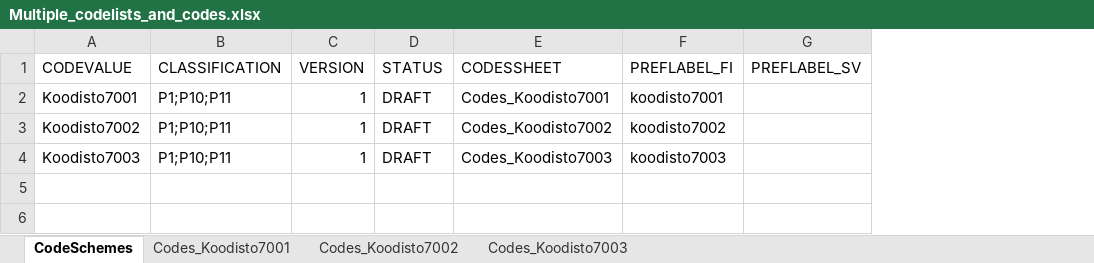
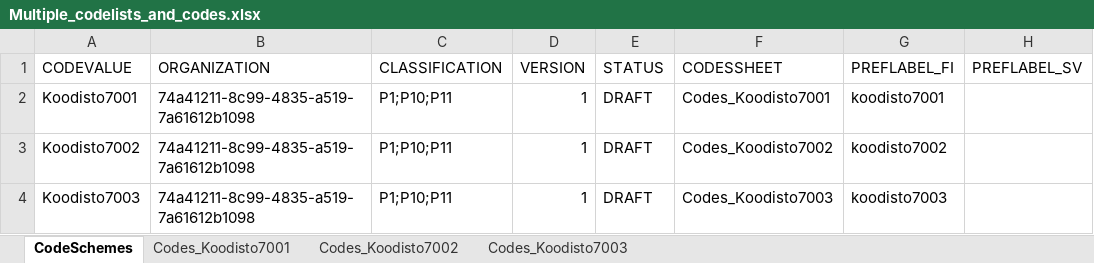
Before and after one commit to VRK-YTI/yti-robot-tests, an Excel workbook: test_files/Multiple_codelists_and_codes.xlsx, sheet CodeSchemes, drawn as a sheet; only a part is shown; values as stored, in another font and other column widths than the file's, no borders; charts and pictures not drawn; the diff names each change by its address in the sheet, - before the commit and + after, or states it on an @@ line.

Commit message:
Organization column added to test files

```diff
--- a/test_files/Multiple_codelists_and_codes.xlsx (sheet CodeSchemes)
+++ b/test_files/Multiple_codelists_and_codes.xlsx (sheet CodeSchemes)
+column B (ORGANIZATION), rows 2-4: all 74a41211-8c99-4835-a519-7a61612b1098
```
Also changed, not shown: test_files/Code_list_exists.xlsx, test_files/Code_list_no_codeValue.xlsx, 28 other files.
